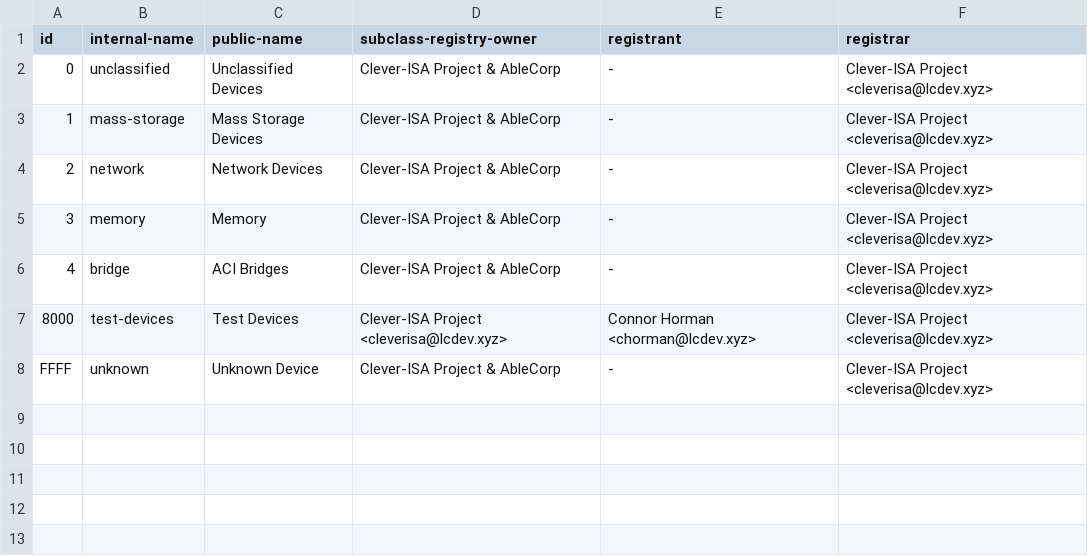
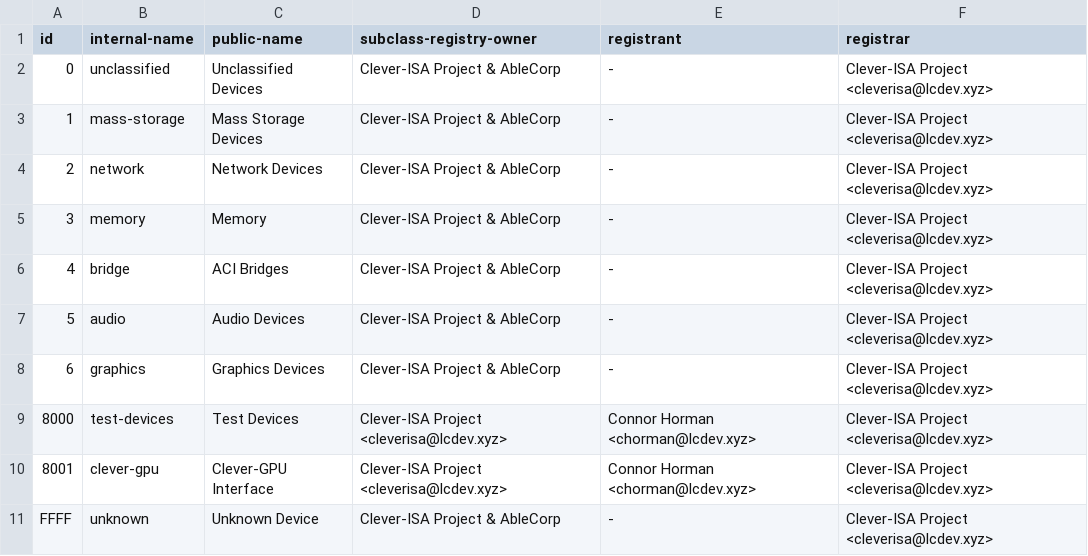
Before and after one commit to Clever-ISA/ACI-Registry, a CSV file: class-id-registry.csv, drawn as a sheet; the diff names each change by its address in the sheet, - before the commit and + after, or states it on an @@ line.

Commit message:
Add audio and graphics well-known classes, and some relevant subclasses

```diff
--- a/class-id-registry.csv
+++ b/class-id-registry.csv
+row 7: 5 | audio | Audio Devices | Clever-ISA Project & AbleCorp | - | Clever-ISA Project <cleverisa@lcdev.xyz>
+row 8: 6 | graphics | Graphics Devices | Clever-ISA Project & AbleCorp | - | Clever-ISA Project <cleverisa@lcdev.xyz>
+row 10: 8001 | clever-gpu | Clever-GPU Interface | Clever-ISA Project <cleverisa@lcdev.xyz> | Connor Horman <chorman@lcdev.xyz> | Clever-ISA Project <cleverisa@lcdev.xyz>
```
Also changed, not shown: well-known-subclasses/unclassified.csv, 3 other files.
